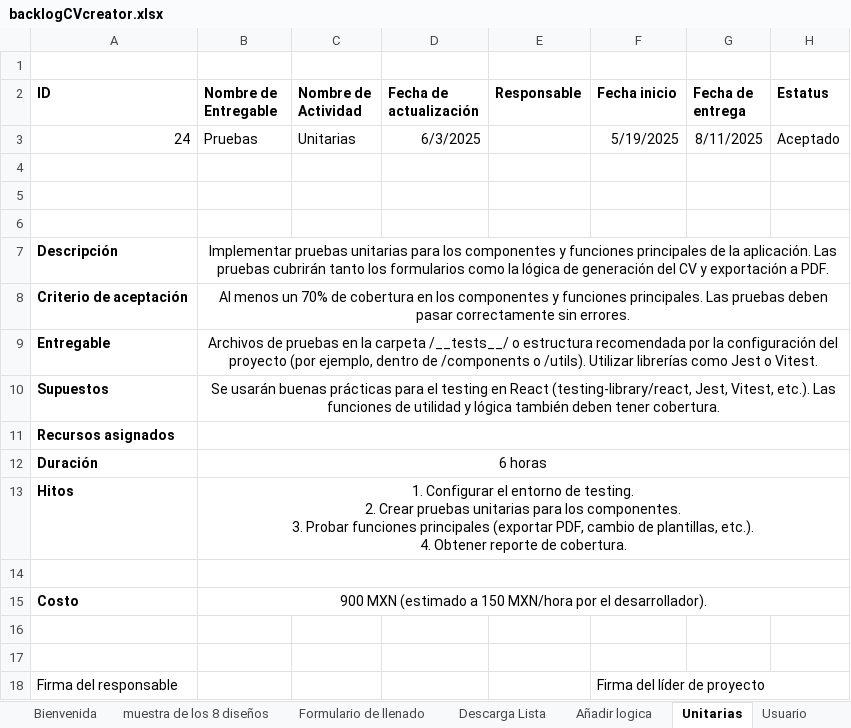
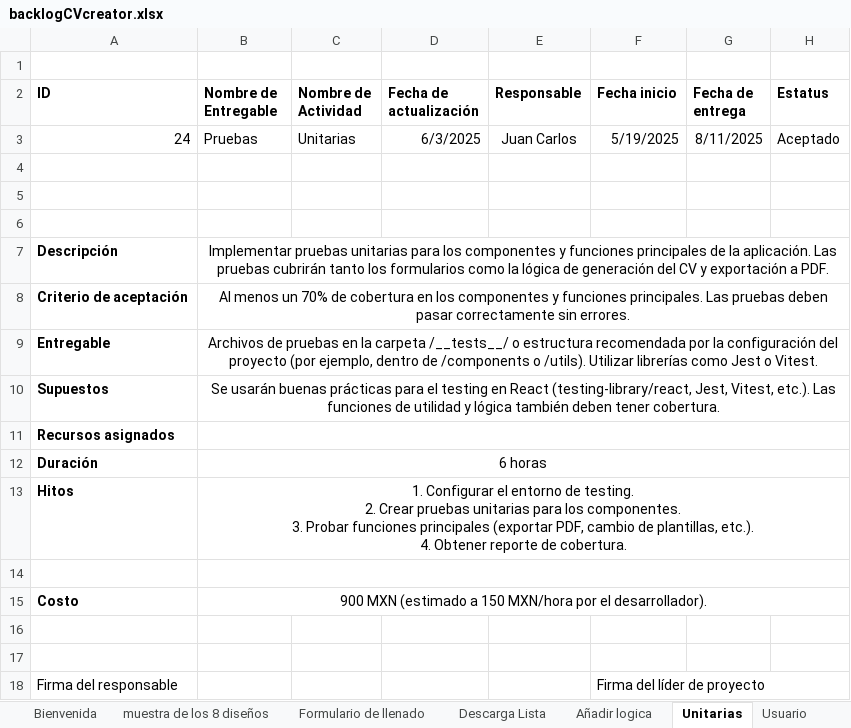
Before and after one commit to AndresBreceda/AdministracionHumberto, an Excel workbook: backlogCVcreator.xlsx, sheet Unitarias, drawn as a sheet; values as stored, in another font and other column widths than the file's, no borders; charts and pictures not drawn; the diff names each change by its address in the sheet, - before the commit and + after, or states it on an @@ line.

```diff
--- a/backlogCVcreator.xlsx (sheet Unitarias)
+++ b/backlogCVcreator.xlsx (sheet Unitarias)
-E3 (Responsable): (empty)
+E3 (Responsable): Juan Carlos
```
Also changed, not shown: sheet Formulario de llenado, sheet Bienvenida, sheet Añadir logica, sheet muestra de los 8 diseños, sheet Descarga Lista, sheet Frontend, 18 more sheets.
